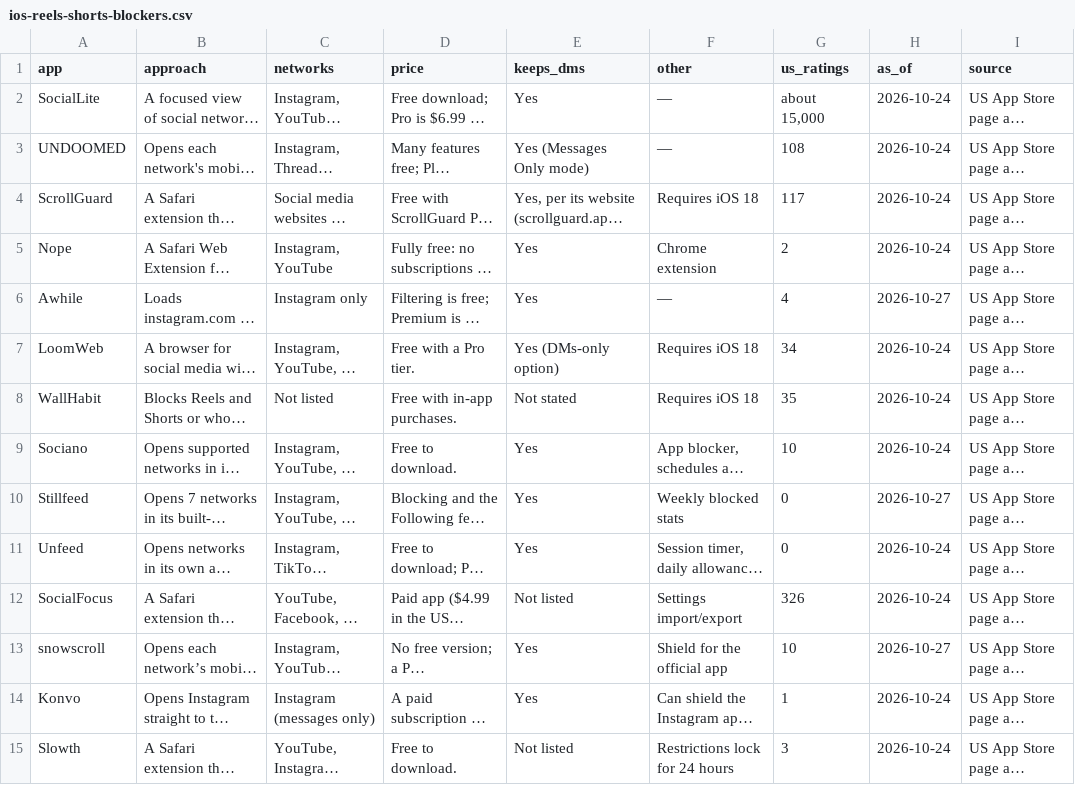
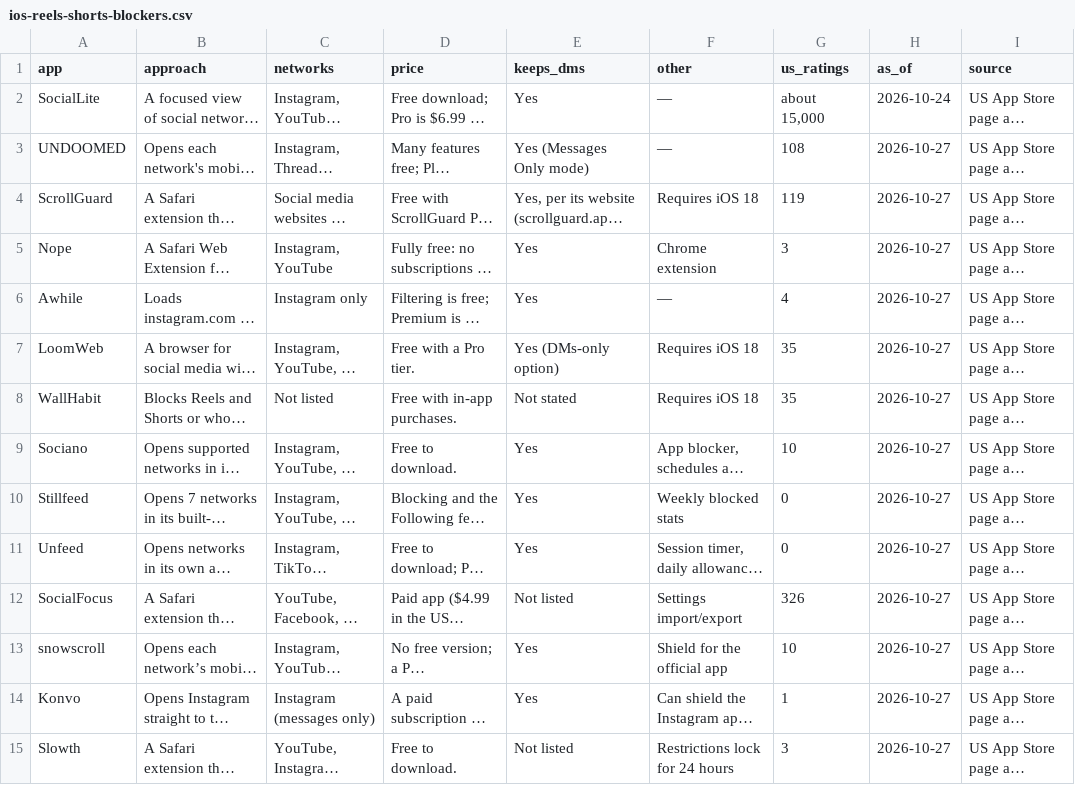
Before and after one commit to ayumu-kitabayashi/awesome-reels-shorts-blockers, a CSV file: data/ios-reels-shorts-blockers.csv, drawn as a sheet; only a part is shown; long unchanged cells end in …; the diff covers the shown part only; the diff names each change by its address in the sheet, - before the commit and + after, or states it on an @@ line.

```diff
--- a/data/ios-reels-shorts-blockers.csv
+++ b/data/ios-reels-shorts-blockers.csv
-H3:H5 (as_of): 2026-10-24
+H3:H5 (as_of): 2026-10-27
-G4 (us_ratings): 117
+G4 (us_ratings): 119
-G5 (us_ratings): 2
+G5 (us_ratings): 3
-G7 (us_ratings): 34
+G7 (us_ratings): 35
-H7:H9 (as_of): 2026-10-24
+H7:H9 (as_of): 2026-10-27
-H11:H12 (as_of): 2026-10-24
+H11:H12 (as_of): 2026-10-27
-H14:H15 (as_of): 2026-10-24
+H14:H15 (as_of): 2026-10-27
```
Also changed, not shown: 14 edited cells elsewhere in this file, 13 other files.
